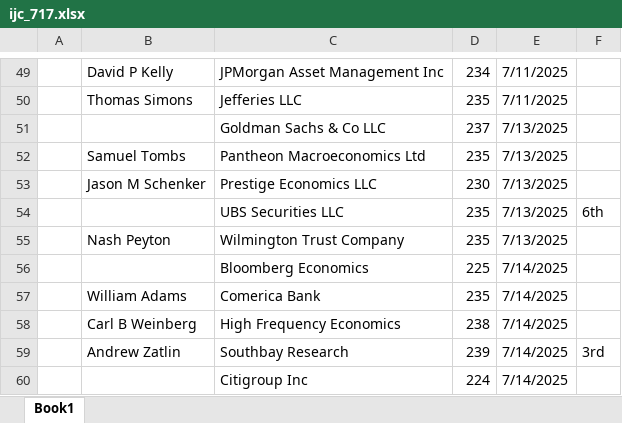
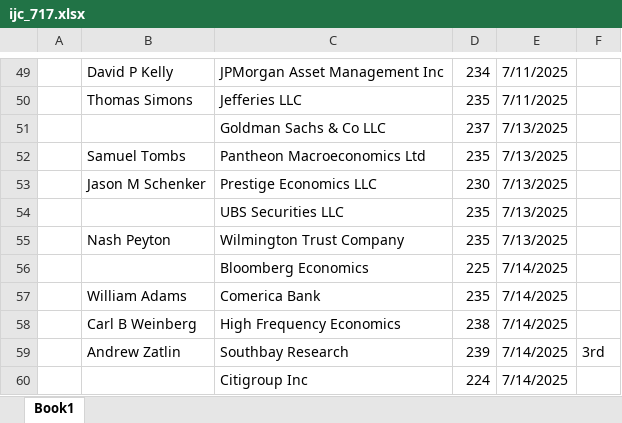
Before and after one commit to nicwjh/nfp-forecasting, an Excel workbook: raw/ijc_717.xlsx, sheet Book1, drawn as a sheet; only a part is shown, gaps mark what is left out; values as stored, in another font and other column widths than the file's, no borders; the diff covers the shown part only; the diff names each change by its address in the sheet, - before the commit and + after, or states it on an @@ line.

```diff
--- a/raw/ijc_717.xlsx (sheet Book1)
+++ b/raw/ijc_717.xlsx (sheet Book1)
-F54: 6th
+F54: (empty)
```
Also changed, not shown: 1 added row and 9 edited cells elsewhere in this sheet, raw/nfp_historical.xlsx, 12 other files.
